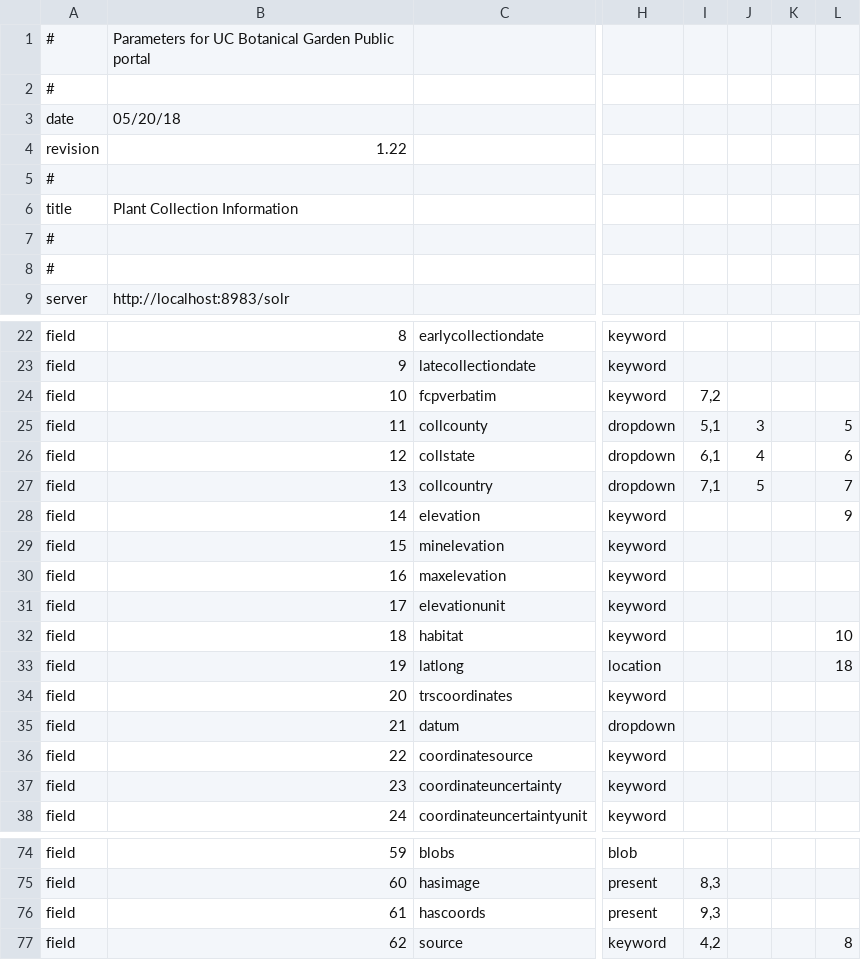
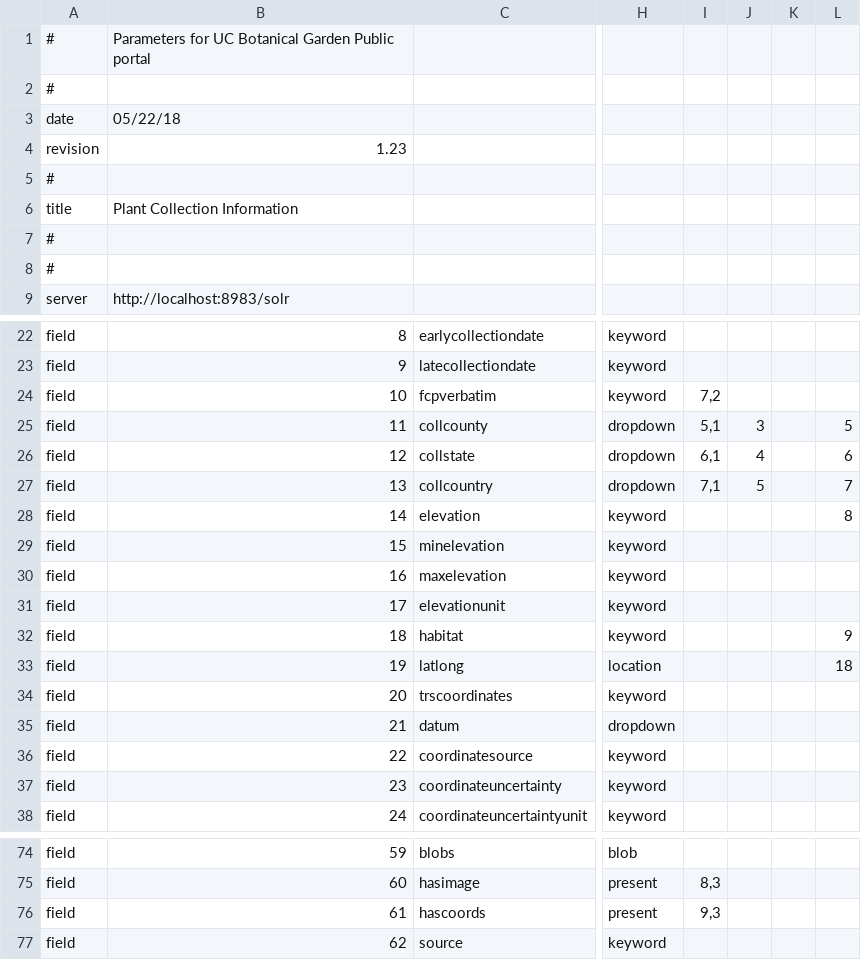
Before and after one commit to cspace-deployment/django_example_config, a CSV file: botgarden/config/plantinfo.csv, drawn as a sheet; only a part is shown, gaps mark what is left out; the diff covers the shown part only; the diff names each change by its address in the sheet, - before the commit and + after, or states it on an @@ line.

```diff
--- a/botgarden/config/plantinfo.csv
+++ b/botgarden/config/plantinfo.csv
-B3: 05/20/18
+B3: 05/22/18
-B4: 1.22
+B4: 1.23
-L28: 9
+L28: 8
-L32: 10
+L32: 9
-I77: 4,2
+I77: (empty)
-L77: 8
+L77: (empty)
```
Also changed, not shown: 20 edited cells elsewhere in this file.
